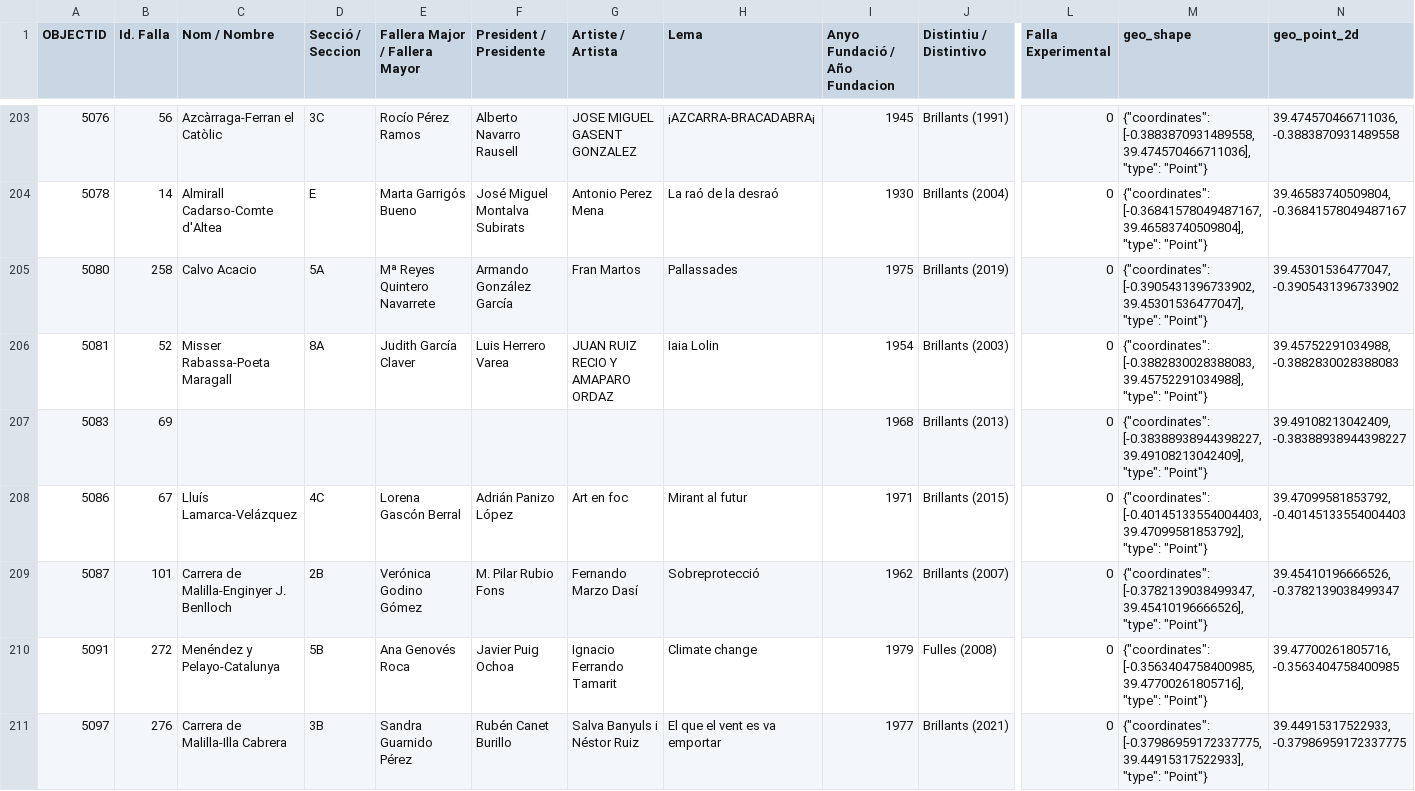
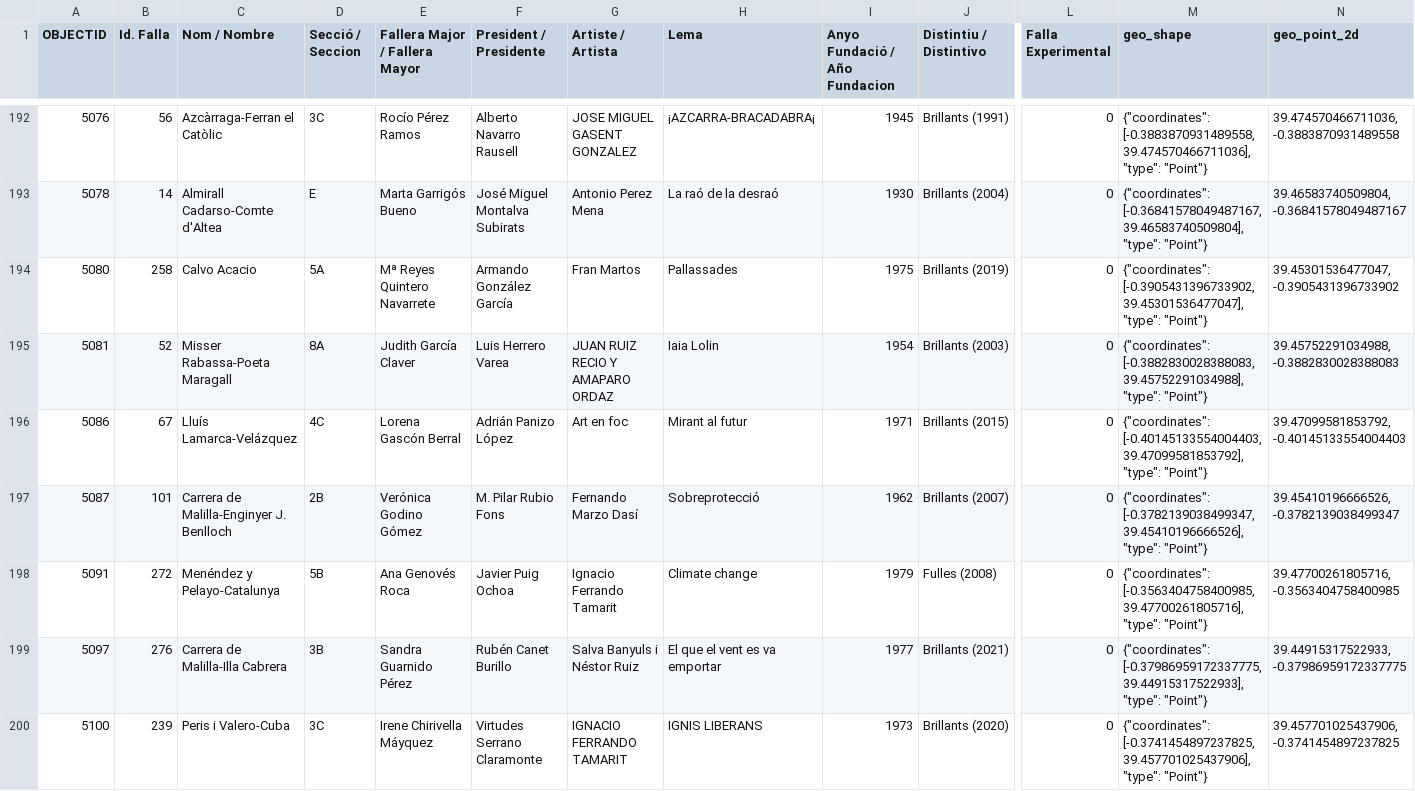
Before and after one commit to carlostag/fallas-cercanas, a CSV file: falles-fallas.csv, drawn as a sheet; only a part is shown, gaps mark what is left out; the shorter side is filled out with more unchanged rows; rows hold the shown columns only; the diff covers the shown part only; the diff names each change by its address in the sheet, - before the commit and + after, or states it on an @@ line.

```diff
--- a/falles-fallas.csv
+++ b/falles-fallas.csv
-row 207: 5083 | 69 |  |  |  |  |  |  | 1968 | Brillants (2013) | 0 | {"coordinates": [-0.38388938944398227, 39.49108213042409], "type": "Point"} | 39.49108213042409, -0.38388938944398227
```
Also changed, not shown: 20 removed rows elsewhere in this file.
